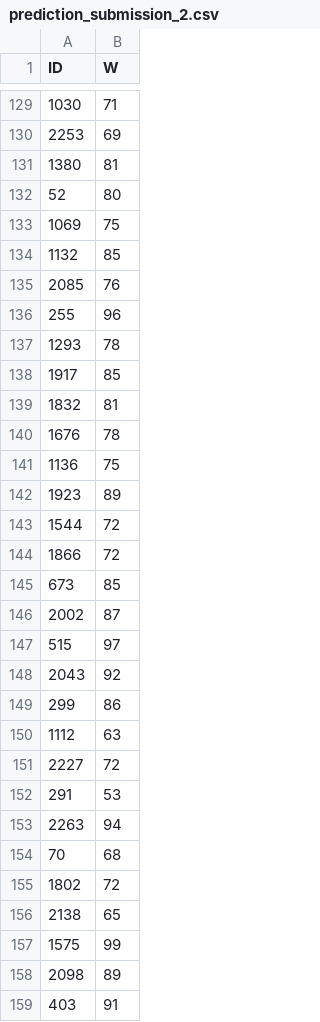
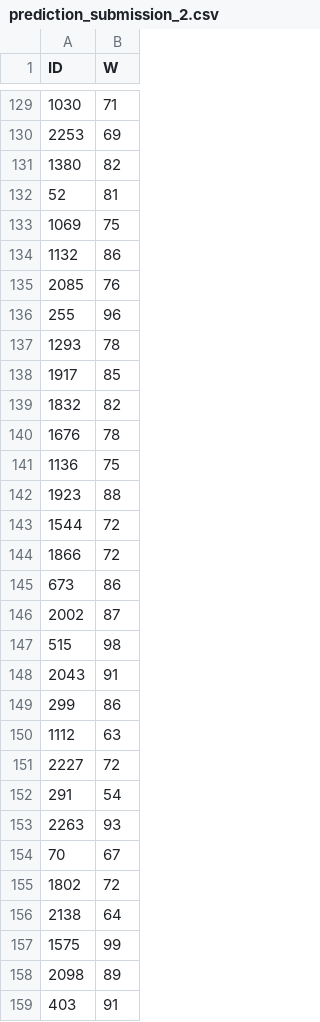
Before and after one commit to DSAI-Sofian/dsai-m3-coaching-moneyball-analytics-kaggle, a CSV file: prediction_submission_2.csv, drawn as a sheet; only a part is shown, gaps mark what is left out; the diff covers the shown part only.

```diff
--- a/prediction_submission_2.csv
+++ b/prediction_submission_2.csv
@@ -130,6 +130,6 @@ ID,W
 2253,69
-1380,81
-52,80
+1380,82
+52,81
 1069,75
-1132,85
+1132,86
 2085,76
@@ -138,12 +138,12 @@ ID,W
 1917,85
-1832,81
+1832,82
 1676,78
 1136,75
-1923,89
+1923,88
 1544,72
 1866,72
-673,85
+673,86
 2002,87
-515,97
-2043,92
+515,98
+2043,91
 299,86
@@ -151,7 +151,7 @@ ID,W
 2227,72
-291,53
-2263,94
-70,68
+291,54
+2263,93
+70,67
 1802,72
-2138,65
+2138,64
 1575,99
```
Also changed, not shown: 120 edited cells elsewhere in this file, prediction_submission_1.csv, prediction_submission_3.csv, 7 other files.
